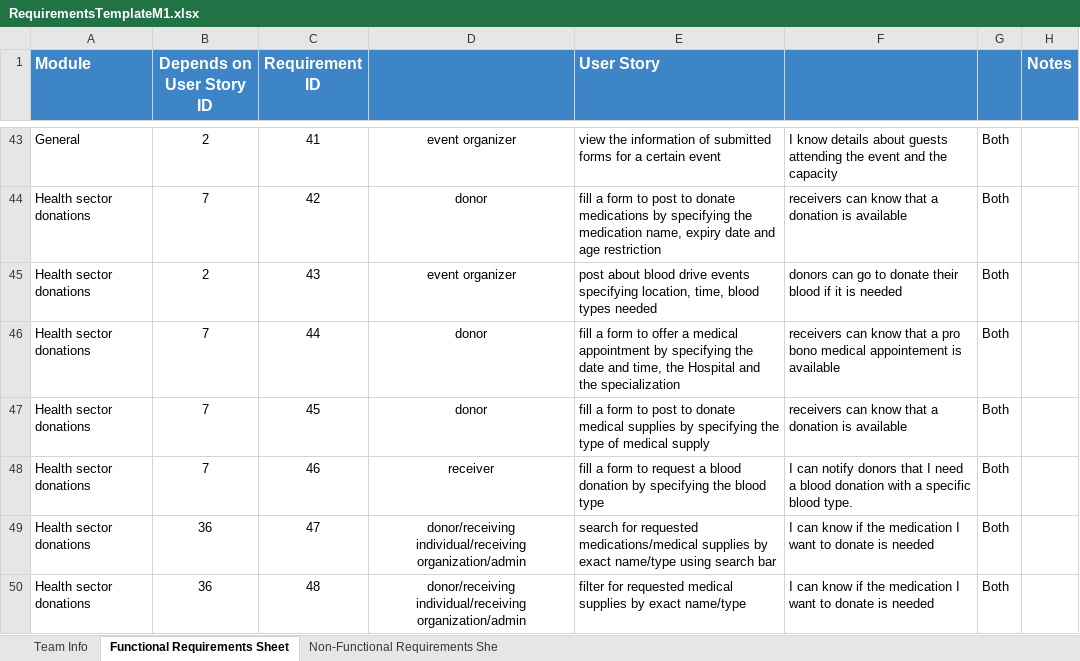
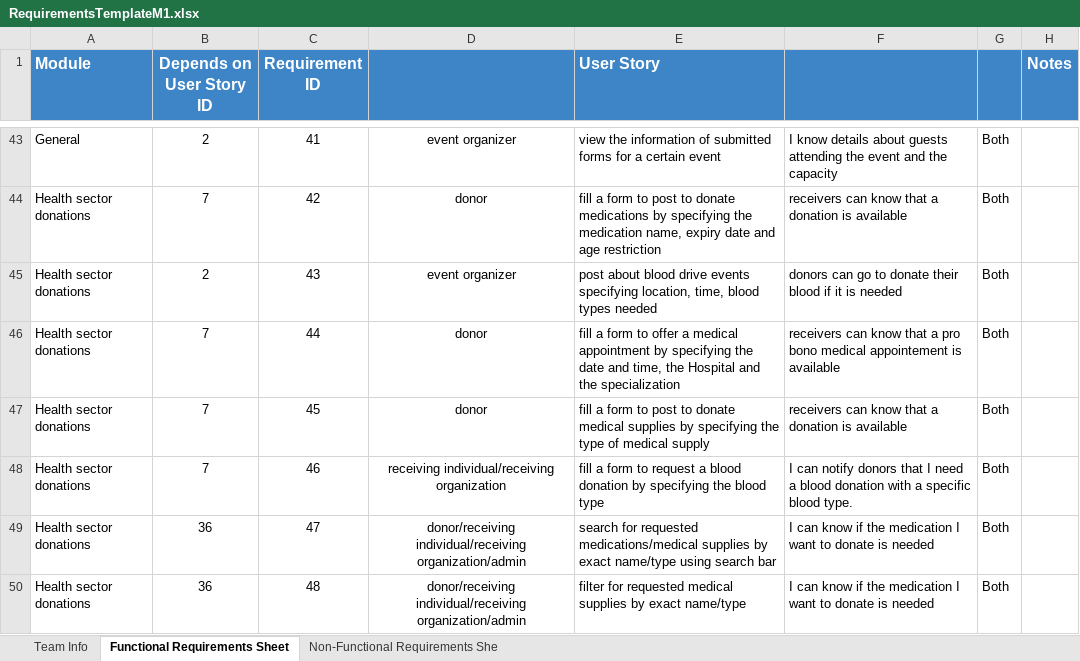
Before and after one commit to Ashez6/ashez, an Excel workbook: RequirementsTemplateM1.xlsx, sheet Functional Requirements Sheet, drawn as a sheet; only a part is shown, gaps mark what is left out; values as stored, in another font and other column widths than the file's, no borders; the diff names each change by its address in the sheet, - before the commit and + after, or states it on an @@ line.

Commit message:
Update RequirementsTemplateM1.xlsx

```diff
--- a/RequirementsTemplateM1.xlsx (sheet Functional Requirements Sheet)
+++ b/RequirementsTemplateM1.xlsx (sheet Functional Requirements Sheet)
-D48: receiver
+D48: receiving individual/receiving organization
```
